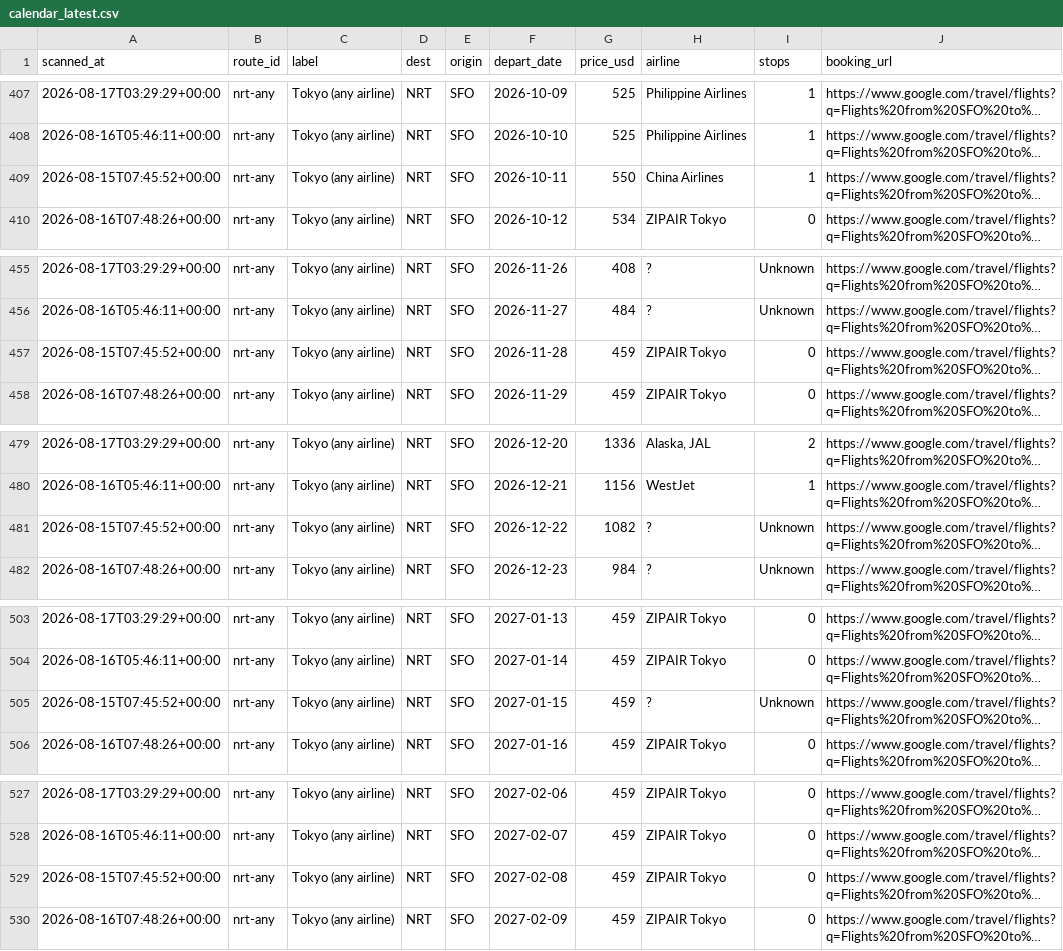
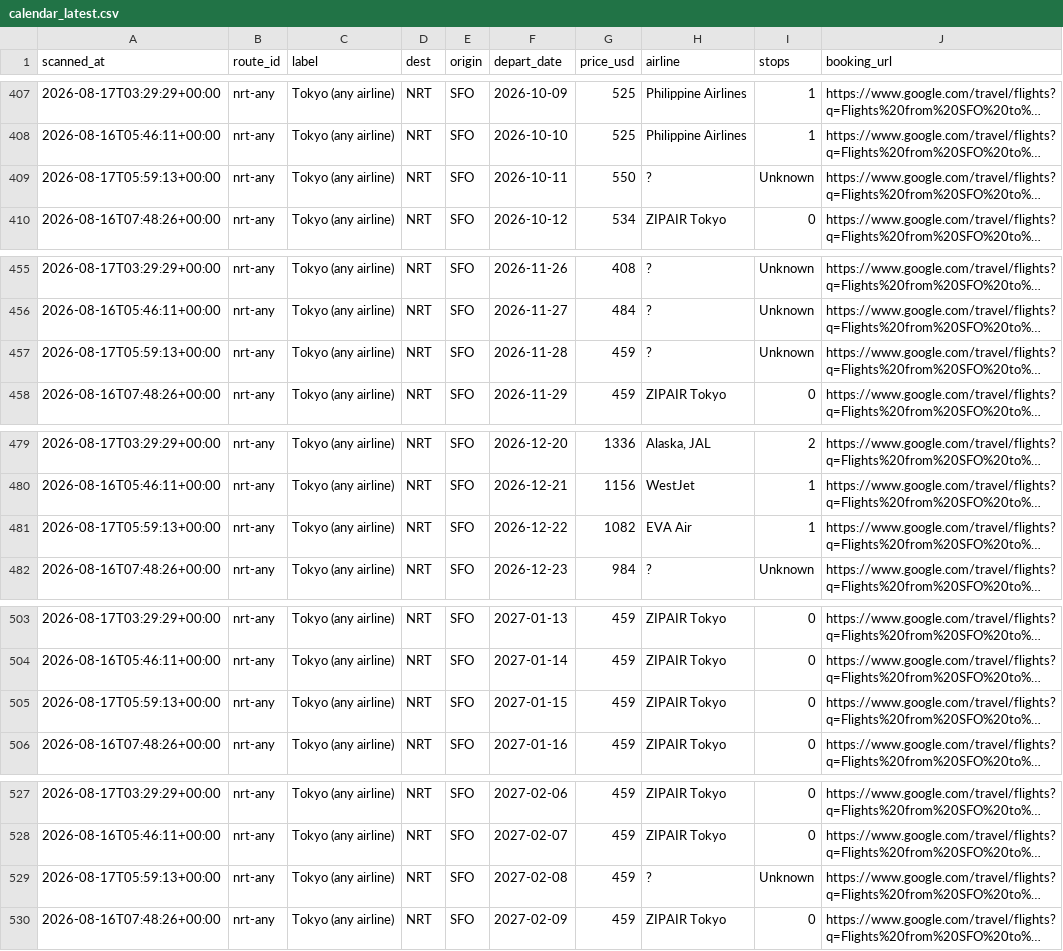
Before and after one commit to vanqd3216-dev/fare-tracker, a CSV file: calendar_latest.csv, drawn as a sheet; only a part is shown, gaps mark what is left out; long unchanged cells end in …; the diff covers the shown part only; the diff names each change by its address in the sheet, - before the commit and + after, or states it on an @@ line.

```diff
--- a/calendar_latest.csv
+++ b/calendar_latest.csv
-A409 (scanned_at): 2026-08-15T07:45:52+00:00
+A409 (scanned_at): 2026-08-17T05:59:13+00:00
-H409 (airline): China Airlines
+H409 (airline): ?
-I409 (stops): 1
+I409 (stops): Unknown
-A457 (scanned_at): 2026-08-15T07:45:52+00:00
+A457 (scanned_at): 2026-08-17T05:59:13+00:00
-H457 (airline): ZIPAIR Tokyo
+H457 (airline): ?
-I457 (stops): 0
+I457 (stops): Unknown
-A481 (scanned_at): 2026-08-15T07:45:52+00:00
+A481 (scanned_at): 2026-08-17T05:59:13+00:00
-H481 (airline): ?
+H481 (airline): EVA Air
-I481 (stops): Unknown
+I481 (stops): 1
-A505 (scanned_at): 2026-08-15T07:45:52+00:00
+A505 (scanned_at): 2026-08-17T05:59:13+00:00
-H505 (airline): ?
+H505 (airline): ZIPAIR Tokyo
-I505 (stops): Unknown
+I505 (stops): 0
-A529 (scanned_at): 2026-08-15T07:45:52+00:00
+A529 (scanned_at): 2026-08-17T05:59:13+00:00
-H529 (airline): ZIPAIR Tokyo
+H529 (airline): ?
-I529 (stops): 0
+I529 (stops): Unknown
```
Also changed, not shown: 175 edited cells elsewhere in this file.
